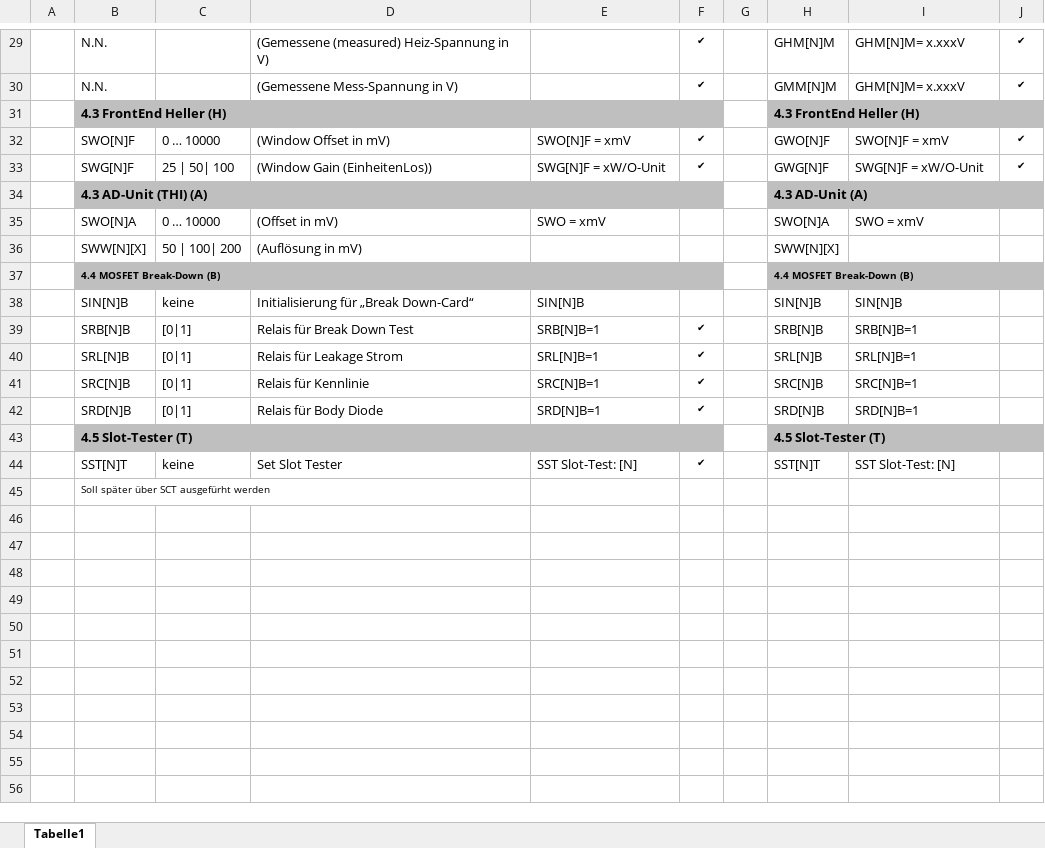
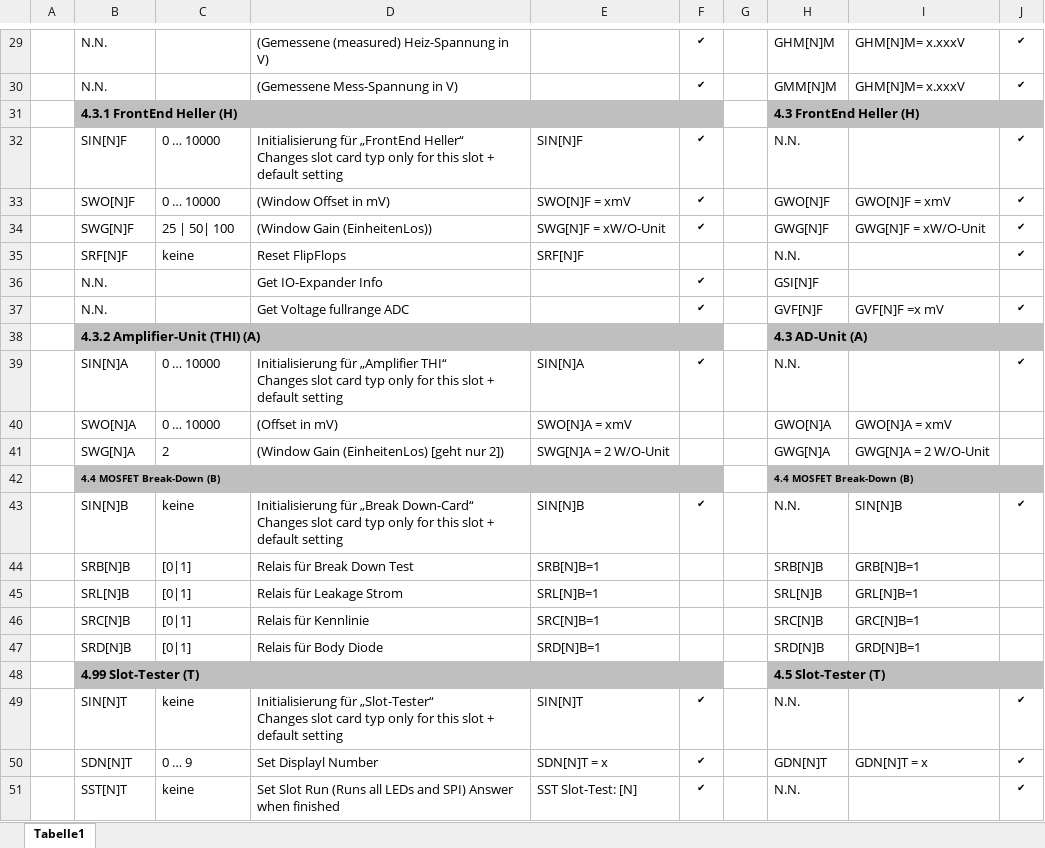
Before and after one commit to schmidmaxi1/MC_RthTEC, an Excel workbook: Protocol/COM_Protocol_V0_0_6.xlsx, sheet Tabelle1, drawn as a sheet; only a part is shown, gaps mark what is left out; values as stored, in another font and other column widths than the file's, no borders; removed rows and columns are numbered as before the commit, all else as after; ↵ is a line break in a cell; the diff covers the shown part only; the diff names each change by its address in the sheet, - before the commit and + after, or states it on an @@ line.

Commit message:
All Slot-Cards implemented and working

```diff
--- a/Protocol/COM_Protocol_V0_0_6.xlsx (sheet Tabelle1)
+++ b/Protocol/COM_Protocol_V0_0_6.xlsx (sheet Tabelle1)
-B31: 4.3 FrontEnd Heller (H)
+B31: 4.3.1 FrontEnd Heller (H)
+row 32:  | SIN[N]F | 0 … 10000 | Initialisierung für „FrontEnd Heller“ ↵ Changes slot card typ only for this slot + default setting | SIN[N]F | ✔ |  | N.N. |  | ✔
-I33: SWO[N]F = xmV
+I33: GWO[N]F = xmV
-I34: SWG[N]F = xW/O-Unit
+I34: GWG[N]F = xW/O-Unit
+row 35:  | SRF[N]F | keine | Reset FlipFlops | SRF[N]F |  |  | N.N. |  | ✔
+row 36:  | N.N. |  | Get IO-Expander Info |  | ✔ |  | GSI[N]F
+row 37:  | N.N. |  | Get Voltage fullrange ADC |  | ✔ |  | GVF[N]F | GVF[N]F =x mV | ✔
-B38: 4.3 AD-Unit (THI) (A)
+B38: 4.3.2 Amplifier-Unit (THI) (A)
+row 39:  | SIN[N]A | 0 … 10000 | Initialisierung für „Amplifier THI“ ↵ Changes slot card typ only for this slot + default setting | SIN[N]A | ✔ |  | N.N. |  | ✔
-E40: SWO = xmV
+E40: SWO[N]A = xmV
-H40: SWO[N]A
+H40: GWO[N]A
-I40: SWO = xmV
+I40: GWO[N]A = xmV
-row 36:  | SWW[N][X] | 50 | 100| 200 | (Auflösung in mV) |  |  |  | SWW[N][X]
+row 41:  | SWG[N]A | 2 | (Window Gain (EinheitenLos) [geht nur 2]) | SWG[N]A = 2 W/O-Unit |  |  | GWG[N]A | GWG[N]A = 2 W/O-Unit
-D43: …„Break Down-Card“
+D43: …„Break Down-Card“ ↵ Changes slot card typ only for this slot + default setting
-F43: (empty)
+F43: ✔
-H43: SIN[N]B
+H43: N.N.
-J43: (empty)
+J43: ✔
-F44:F47: ✔
+F44:F47: (empty)
-I44: SRB[N]B=1
+I44: GRB[N]B=1
-I45: SRL[N]B=1
+I45: GRL[N]B=1
-I46: SRC[N]B=1
+I46: GRC[N]B=1
-I47: SRD[N]B=1
+I47: GRD[N]B=1
-B48: 4.5 Slot-Tester (T)
+B48: 4.99 Slot-Tester (T)
+row 49:  | SIN[N]T | keine | Initialisierung für „Slot-Tester“ ↵ Changes slot card typ only for this slot + default setting | SIN[N]T | ✔ |  | N.N. |  | ✔
+row 50:  | SDN[N]T | 0 … 9 | Set Displayl Number | SDN[N]T = x | ✔ |  | GDN[N]T | GDN[N]T = x | ✔
-D51: Set Slot Tester
+D51: Set Slot Run (Runs all LEDs and SPI) Answer when finished
-H51: SST[N]T
+H51: N.N.
-I51: SST Slot-Test: [N]
+I51: (empty)
-J51: (empty)
+J51: ✔
-row 45:  | Soll später über SCT ausgefürht werden
```
Also changed, not shown: 5 edited cells elsewhere in this sheet, 53 other files.
